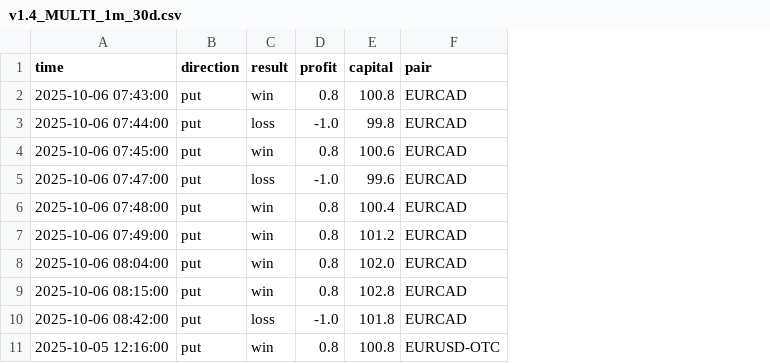
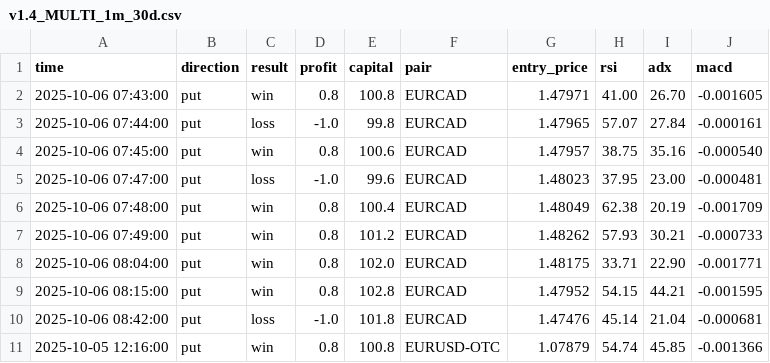
Before and after one commit to TezukaStar/bot-trade, a CSV file: test_results/v1.4_MULTI_1m_30d.csv, drawn as a sheet; only a part is shown; the diff names each change by its address in the sheet, - before the commit and + after, or states it on an @@ line.

```diff
--- a/test_results/v1.4_MULTI_1m_30d.csv
+++ b/test_results/v1.4_MULTI_1m_30d.csv
+column G (entry_price), rows 2-11: 1.47971 | 1.47965 | 1.47957 | 1.48023 | 1.48049 | 1.48262 | 1.48175 | 1.47952 | 1.47476 | 1.07879
+column H (rsi), rows 2-11: 41.00 | 57.07 | 38.75 | 37.95 | 62.38 | 57.93 | 33.71 | 54.15 | 45.14 | 54.74
+column I (adx), rows 2-11: 26.70 | 27.84 | 35.16 | 23.00 | 20.19 | 30.21 | 22.90 | 44.21 | 21.04 | 45.85
+column J (macd), rows 2-11: -0.001605 | -0.000161 | -0.000540 | -0.000481 | -0.001709 | -0.000733 | -0.001771 | -0.001595 | -0.000681 | -0.001366
```
